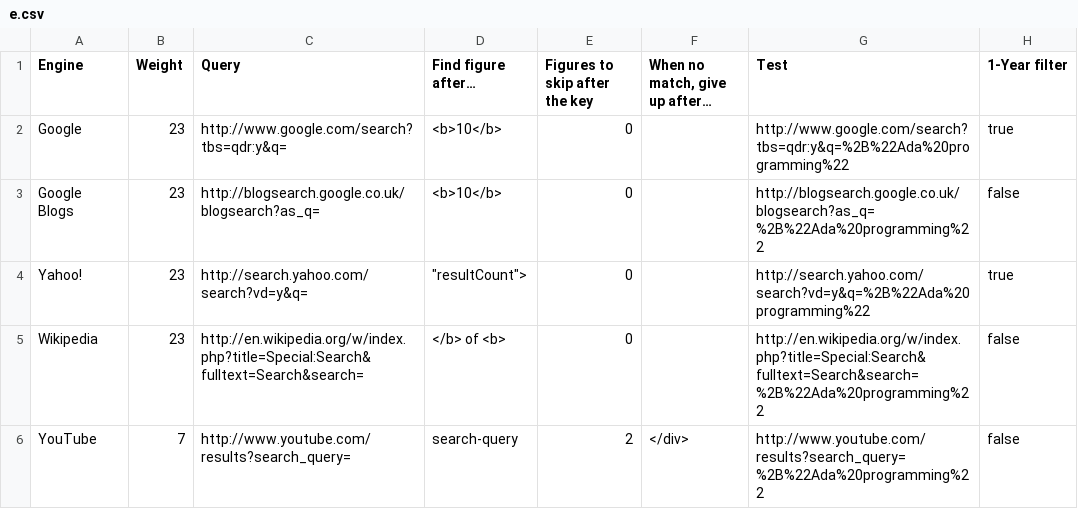
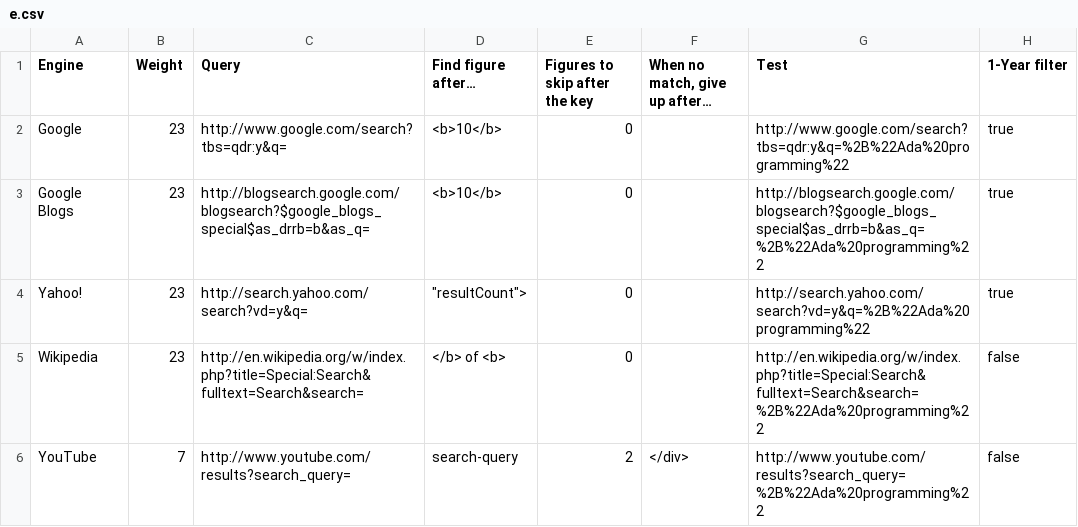
Before and after one commit to zertovitch/lang-index, a CSV file: e.csv, drawn as a sheet.

Commit message:
Added 1-year filter for Google Blogs (tricky)

```diff
--- a/e.csv
+++ b/e.csv
@@ -2,3 +2,3 @@ Engine;Weight;Query;Find figure after…;Figures to skip after the key;When no m
 Google;23;http://www.google.com/search?tbs=qdr:y&q=;<b>10</b>;0;;http://www.google.com/search?tbs=qdr:y&q=%2B%22Ada%20programming%22;true
-Google Blogs;23;http://blogsearch.google.co.uk/blogsearch?as_q=;<b>10</b>;0;;http://blogsearch.google.co.uk/blogsearch?as_q=%2B%22Ada%20programming%22;false
+Google Blogs;23;http://blogsearch.google.com/blogsearch?$google_blogs_special$as_drrb=b&as_q=;<b>10</b>;0;;http://blogsearch.google.com/blogsearch?$google_blogs_special$as_drrb=b&as_q=%2B%22Ada%20programming%22;true
 Yahoo!;23;http://search.yahoo.com/search?vd=y&q=;"""resultCount"">";0;;http://search.yahoo.com/search?vd=y&q=%2B%22Ada%20programming%22;true
```
Also changed, not shown: 4 other files.
